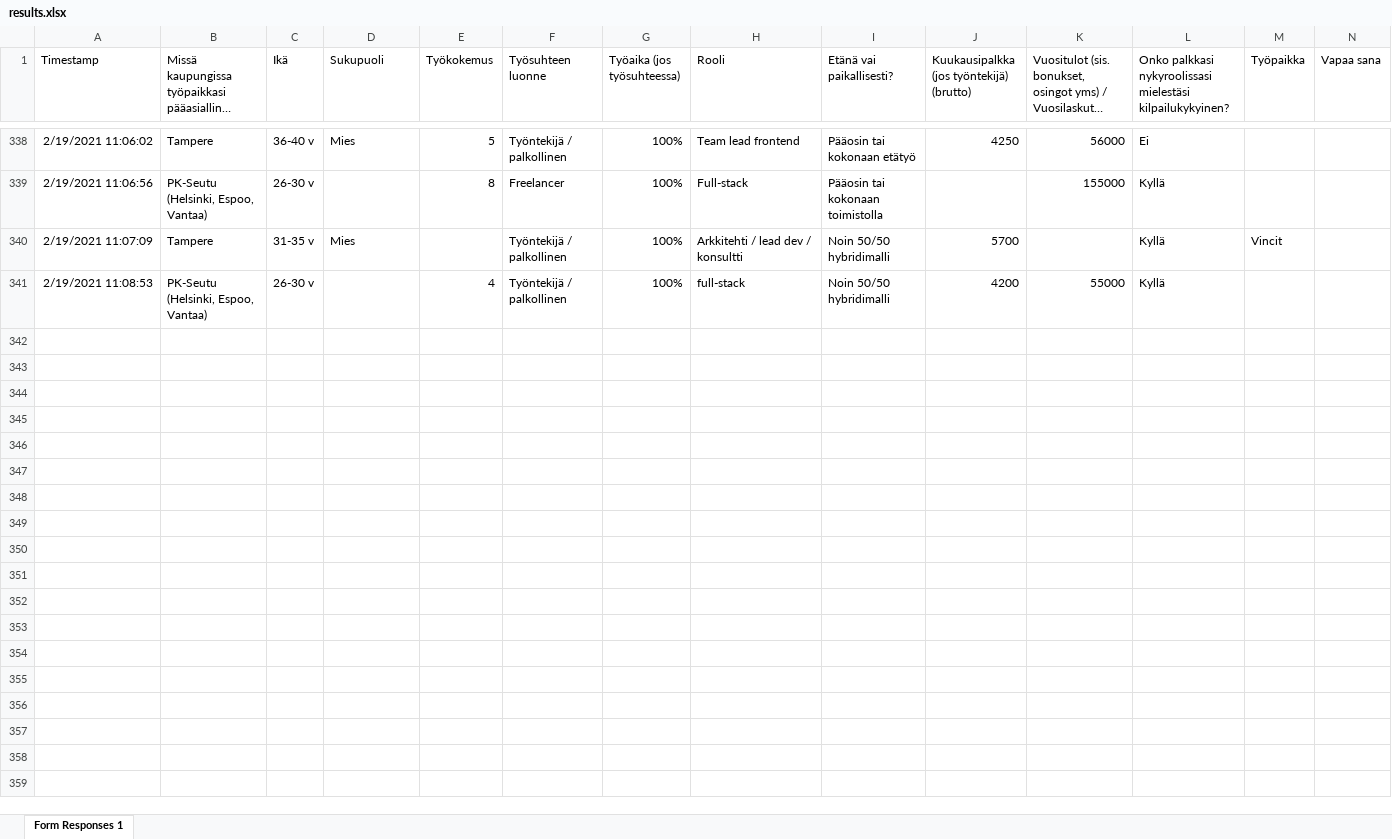
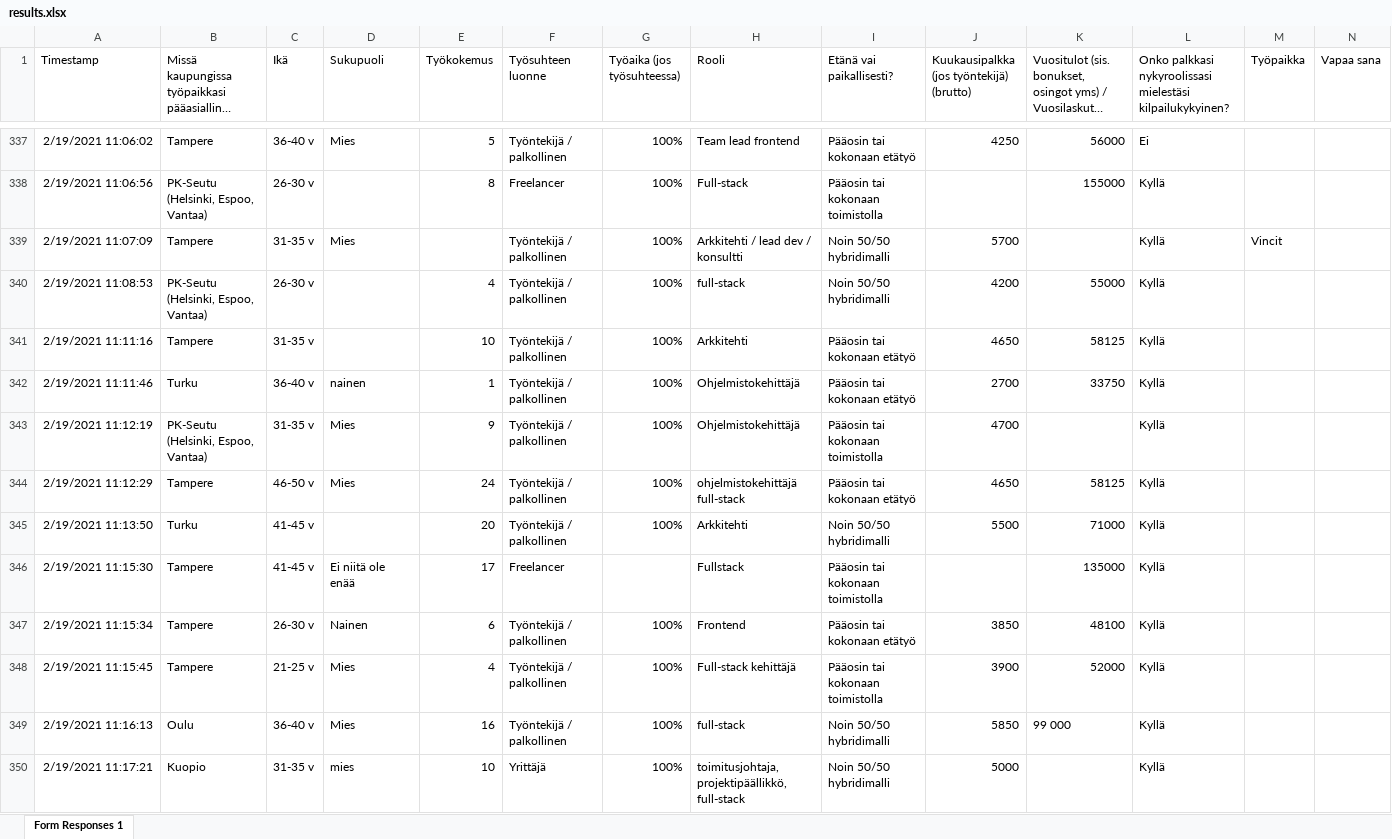
Before and after one commit to koodiklinikka/palkkakysely, an Excel workbook: data/results.xlsx, sheet Form Responses 1, drawn as a sheet; only a part is shown, gaps mark what is left out; long unchanged cells end in …; values as stored, in another font and other column widths than the file's, no borders; charts and pictures not drawn; the diff covers the shown part only; the diff names each change by its address in the sheet, - before the commit and + after, or states it on an @@ line.

Commit message:
Ingest new data

```diff
--- a/data/results.xlsx (sheet Form Responses 1)
+++ b/data/results.xlsx (sheet Form Responses 1)
+row 341: 2/19/2021 11:11:16 | Tampere | 31-35 v |  | 10 | Työntekijä / palkollinen | 100% | Arkkitehti | Pääosin tai kokonaan etätyö | 4650 | 58125 | Kyllä
+row 342: 2/19/2021 11:11:46 | Turku | 36-40 v | nainen | 1 | Työntekijä / palkollinen | 100% | Ohjelmistokehittäjä | Pääosin tai kokonaan etätyö | 2700 | 33750 | Kyllä
+row 343: 2/19/2021 11:12:19 | PK-Seutu (Helsinki, Espoo, Vantaa) | 31-35 v | Mies | 9 | Työntekijä / palkollinen | 100% | Ohjelmistokehittäjä | Pääosin tai kokonaan toimistolla | 4700 |  | Kyllä
+row 344: 2/19/2021 11:12:29 | Tampere | 46-50 v | Mies | 24 | Työntekijä / palkollinen | 100% | ohjelmistokehittäjä full-stack | Pääosin tai kokonaan etätyö | 4650 | 58125 | Kyllä
+row 345: 2/19/2021 11:13:50 | Turku | 41-45 v |  | 20 | Työntekijä / palkollinen | 100% | Arkkitehti | Noin 50/50 hybridimalli | 5500 | 71000 | Kyllä
+row 346: 2/19/2021 11:15:30 | Tampere | 41-45 v | Ei niitä ole enää | 17 | Freelancer |  | Fullstack | Pääosin tai kokonaan toimistolla |  | 135000 | Kyllä
+row 347: 2/19/2021 11:15:34 | Tampere | 26-30 v | Nainen | 6 | Työntekijä / palkollinen | 100% | Frontend | Pääosin tai kokonaan etätyö | 3850 | 48100 | Kyllä
+row 348: 2/19/2021 11:15:45 | Tampere | 21-25 v | Mies | 4 | Työntekijä / palkollinen | 100% | Full-stack kehittäjä | Pääosin tai kokonaan toimistolla | 3900 | 52000 | Kyllä
+row 349: 2/19/2021 11:16:13 | Oulu | 36-40 v | Mies | 16 | Työntekijä / palkollinen | 100% | full-stack | Noin 50/50 hybridimalli | 5850 | 99 000 | Kyllä
+row 350: 2/19/2021 11:17:21 | Kuopio | 31-35 v | mies | 10 | Yrittäjä | 100% | toimitusjohtaja, projektipäällikkö, full-stack | Noin 50/50 hybridimalli | 5000 |  | Kyllä
```
Also changed, not shown: 47 added rows and 1 removed row elsewhere in this sheet, 1 other file.
